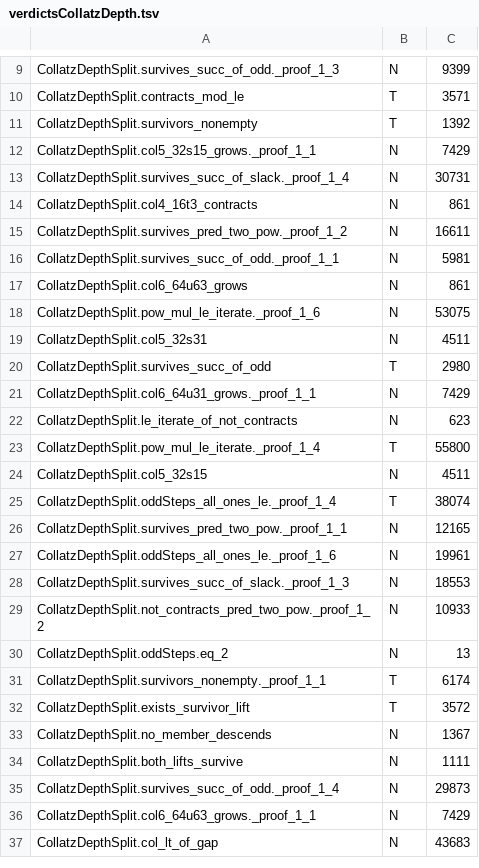
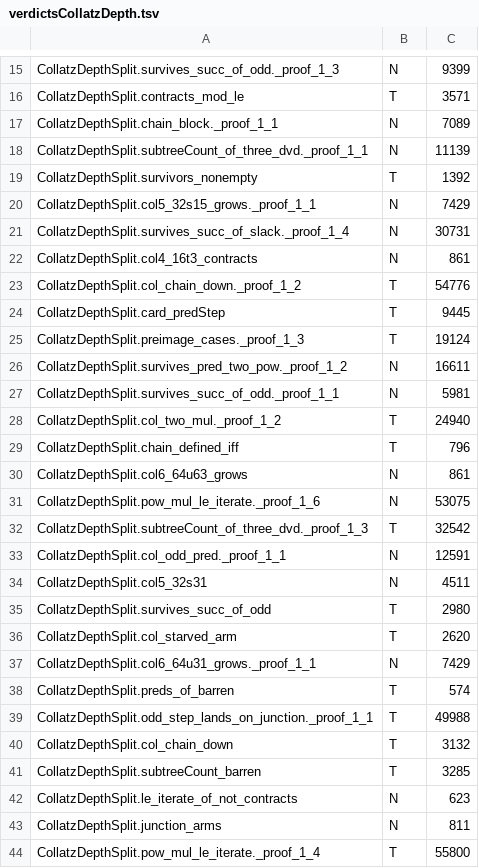
Before and after one commit to umpolungfish/p4rakernel, a TSV file: p4ramill/sweep/verdictsCollatzDepth.tsv, drawn as a sheet; only a part is shown, gaps mark what is left out; the shorter side is filled out with more unchanged rows; the diff covers the shown part only; the diff names each change by its address in the sheet, - before the commit and + after, or states it on an @@ line.

Commit message:
Collatz: the amplitude, and the equation that fixes the 3-adic map
The share spectrum is a function on the 3-adics, and the adic verb walks the
digit tree that sets it. Mod 9 pins class 5 at 0.0041 with spread 0.0013 and
every descendant of it stays pinned; the live classes refine to seventeen of
eighteen inside a spread of 0.08 by mod 81, with means from 0.313 to 0.732.

Underneath the share is the amplitude. Every subtree grows like (4/3)^d, so what
separates two arms is the constant in front, and the growth verb reads it: 5.525
under 40, 7.364 under 80, 6.656 under 53, with the per-level ratio pinned at 4/3.
The counts obey S(v,d+1) = 1 + S(2v,d) + S((2v-1)/3,d) where the residue provides
the second term, and the amplitude is its limit,
A(v) = (3/4)(A(2v) + [v = 2 mod 3] A((2v-1)/3)).

Both halves check. For 40, which carries only the doubling arm, (3/4)A(80) gives
5.525 against 5.525 measured. For the branching case, (4/3)A(80) - A(160) predicts
A(53) at 6.6656 against 6.656 measured. So the odd share is a ratio of amplitudes
and the 3-adic map of the share is the map of A.

subtreeCount with its recursion is in Lean, with the barren case proved: a value
divisible by three has count exactly d+1, which is the starved arm. Sorry-free on
the standard three. Vox audits the module at 48 T and 67 N with no B and no F.

I also floored the class sampling: a junction smaller than the depth being counted
has its arms cut by the root rather than by its own branching, which was showing
up as a false open class at 2 mod 81.

```diff
--- a/p4ramill/sweep/verdictsCollatzDepth.tsv
+++ b/p4ramill/sweep/verdictsCollatzDepth.tsv
+row 17: CollatzDepthSplit.chain_block._proof_1_1 | N | 7089
+row 18: CollatzDepthSplit.subtreeCount_of_three_dvd._proof_1_1 | N | 11139
+row 23: CollatzDepthSplit.col_chain_down._proof_1_2 | T | 54776
+row 24: CollatzDepthSplit.card_predStep | T | 9445
+row 25: CollatzDepthSplit.preimage_cases._proof_1_3 | T | 19124
+row 28: CollatzDepthSplit.col_two_mul._proof_1_2 | T | 24940
+row 29: CollatzDepthSplit.chain_defined_iff | T | 796
+row 32: CollatzDepthSplit.subtreeCount_of_three_dvd._proof_1_3 | T | 32542
+row 33: CollatzDepthSplit.col_odd_pred._proof_1_1 | N | 12591
+row 36: CollatzDepthSplit.col_starved_arm | T | 2620
+row 38: CollatzDepthSplit.preds_of_barren | T | 574
+row 39: CollatzDepthSplit.odd_step_lands_on_junction._proof_1_1 | T | 49988
+row 40: CollatzDepthSplit.col_chain_down | T | 3132
+row 41: CollatzDepthSplit.subtreeCount_barren | T | 3285
+row 43: CollatzDepthSplit.junction_arms | N | 811
```
Also changed, not shown: 37 added rows elsewhere in this file, 2 other files.
